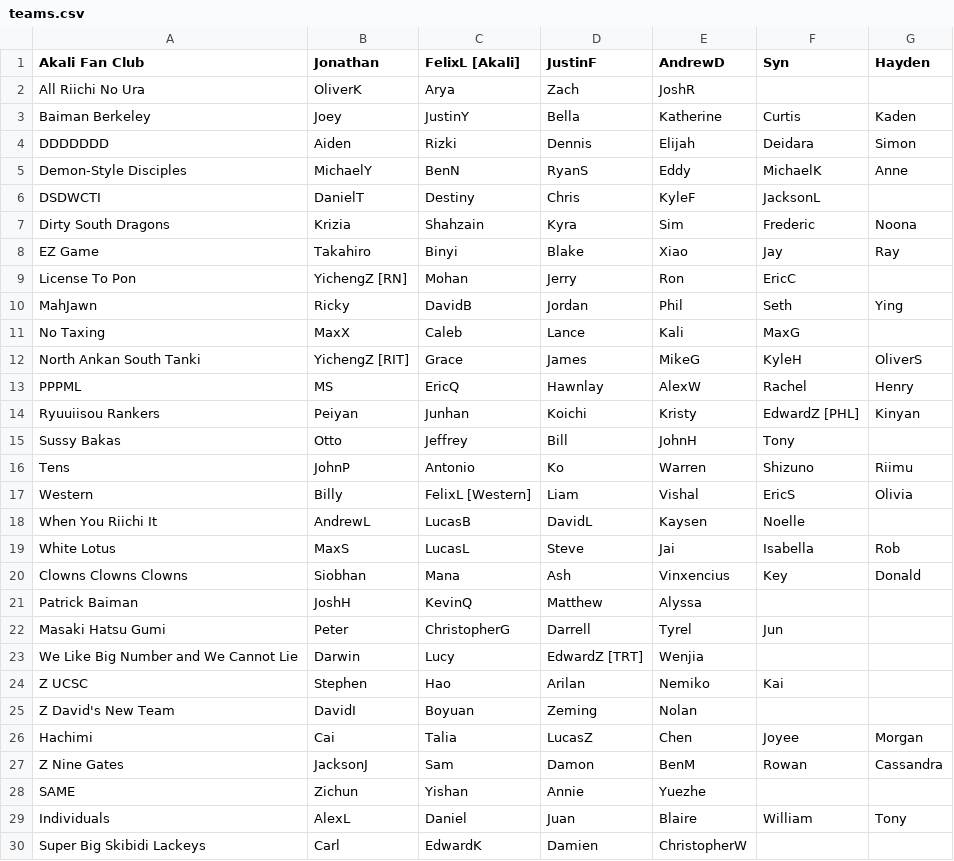
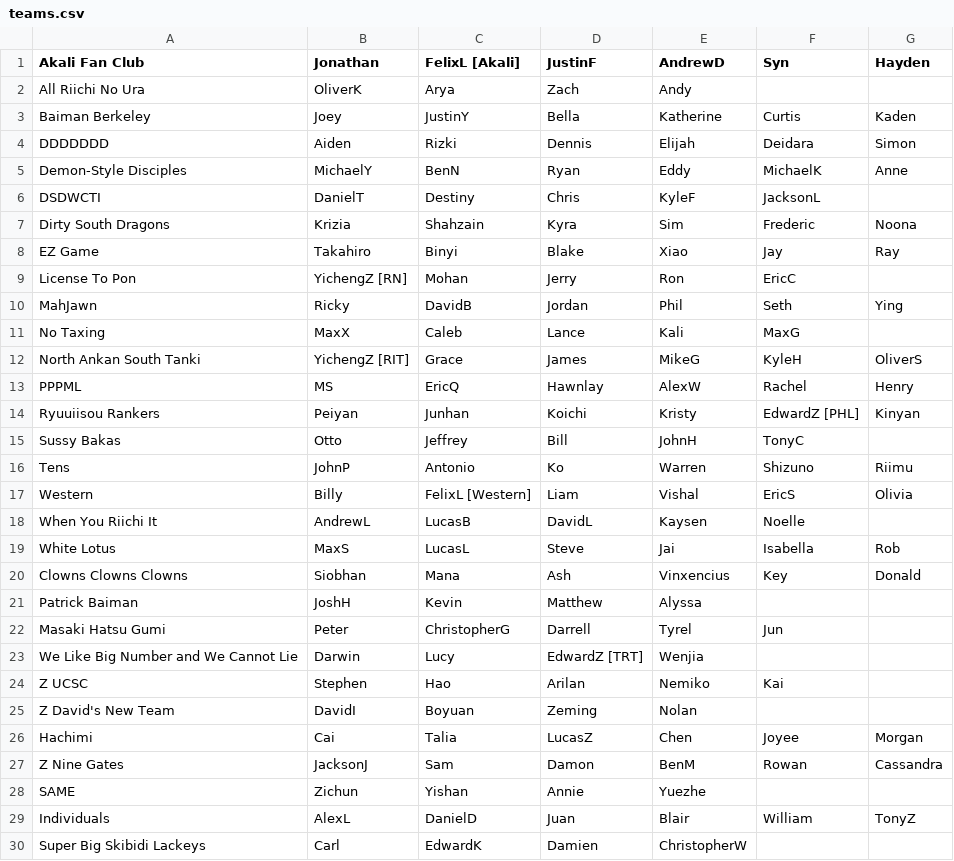
Before and after one commit to Redorangegamez/MJSTeamLeagueBot, a CSV file: teams.csv, drawn as a sheet.

Commit message:
Update teams.csv

```diff
--- a/teams.csv
+++ b/teams.csv
@@ -1,6 +1,6 @@
 Akali Fan Club,Jonathan,FelixL [Akali],JustinF,AndrewD,Syn,Hayden,
-All Riichi No Ura,OliverK,Arya,Zach,JoshR,,,
+All Riichi No Ura,OliverK,Arya,Zach,Andy,,,
 Baiman Berkeley,Joey,JustinY,Bella,Katherine,Curtis,Kaden,
 DDDDDDD,Aiden,Rizki,Dennis,Elijah,Deidara,Simon,
-Demon-Style Disciples,MichaelY,BenN,RyanS,Eddy,MichaelK,Anne,
+Demon-Style Disciples,MichaelY,BenN,Ryan,Eddy,MichaelK,Anne,
 DSDWCTI,DanielT,Destiny,Chris,KyleF,JacksonL,,
@@ -14,3 +14,3 @@ PPPML,MS,EricQ,Hawnlay,AlexW,Rachel,Henry,
 Ryuuiisou Rankers,Peiyan,Junhan,Koichi,Kristy,EdwardZ [PHL],Kinyan,
-Sussy Bakas,Otto,Jeffrey,Bill,JohnH,Tony,,
+Sussy Bakas,Otto,Jeffrey,Bill,JohnH,TonyC,,
 Tens,JohnP,Antonio,Ko,Warren,Shizuno,Riimu,
@@ -20,3 +20,3 @@ White Lotus,MaxS,LucasL,Steve,Jai,Isabella,Rob,
 Clowns Clowns Clowns,Siobhan,Mana,Ash,Vinxencius,Key,Donald,
-Patrick Baiman,JoshH,KevinQ,Matthew,Alyssa,,,
+Patrick Baiman,JoshH,Kevin,Matthew,Alyssa,,,
 Masaki Hatsu Gumi,Peter,ChristopherG,Darrell,Tyrel,Jun,,
@@ -28,3 +28,3 @@ Z Nine Gates,JacksonJ,Sam,Damon,BenM,Rowan,Cassandra,
 SAME,Zichun,Yishan,Annie,Yuezhe,,,
-Individuals,AlexL,Daniel,Juan,Blaire,William,Tony,
+Individuals,AlexL,DanielD,Juan,Blair,William,TonyZ,
 Super Big Skibidi Lackeys,Carl,EdwardK,Damien,ChristopherW,,,
```
